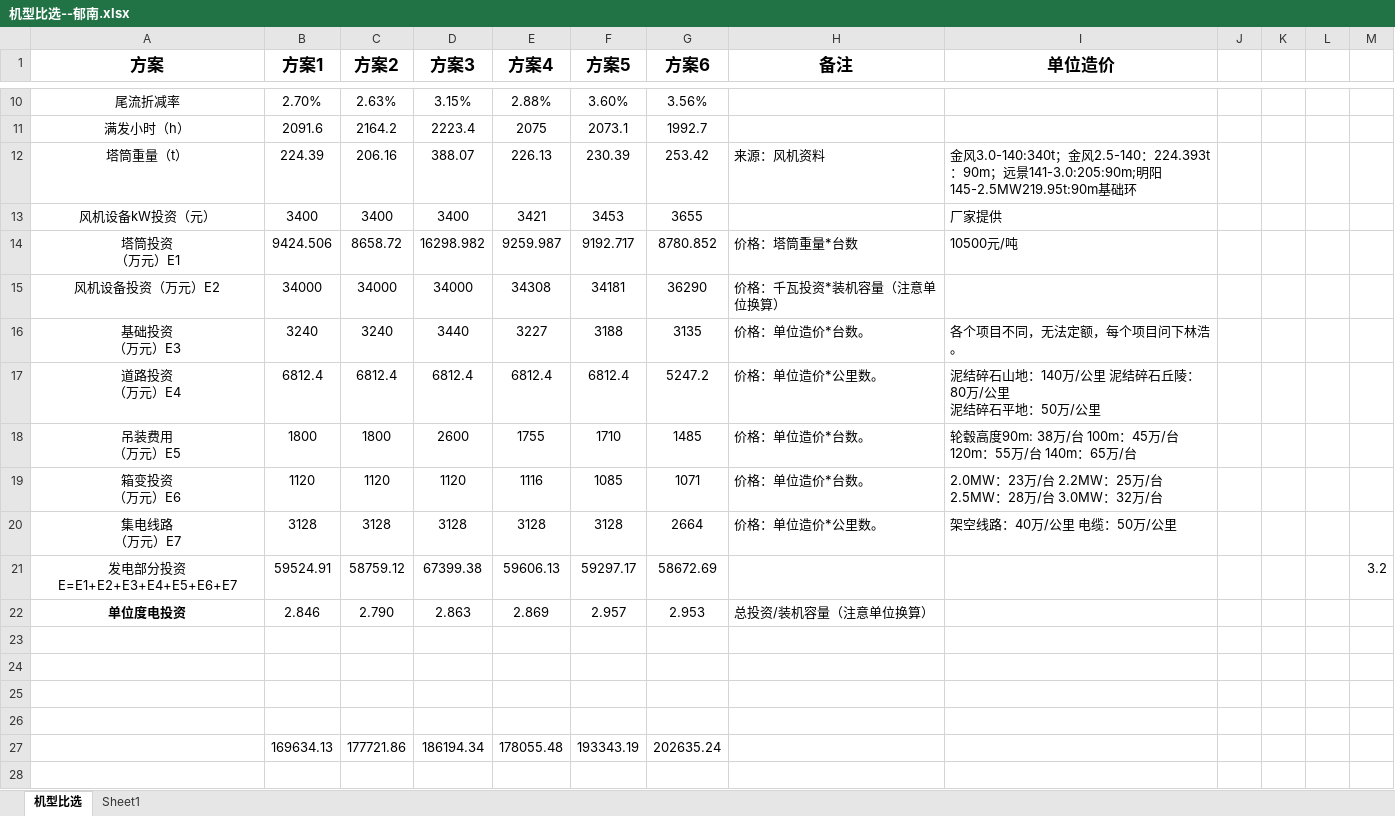
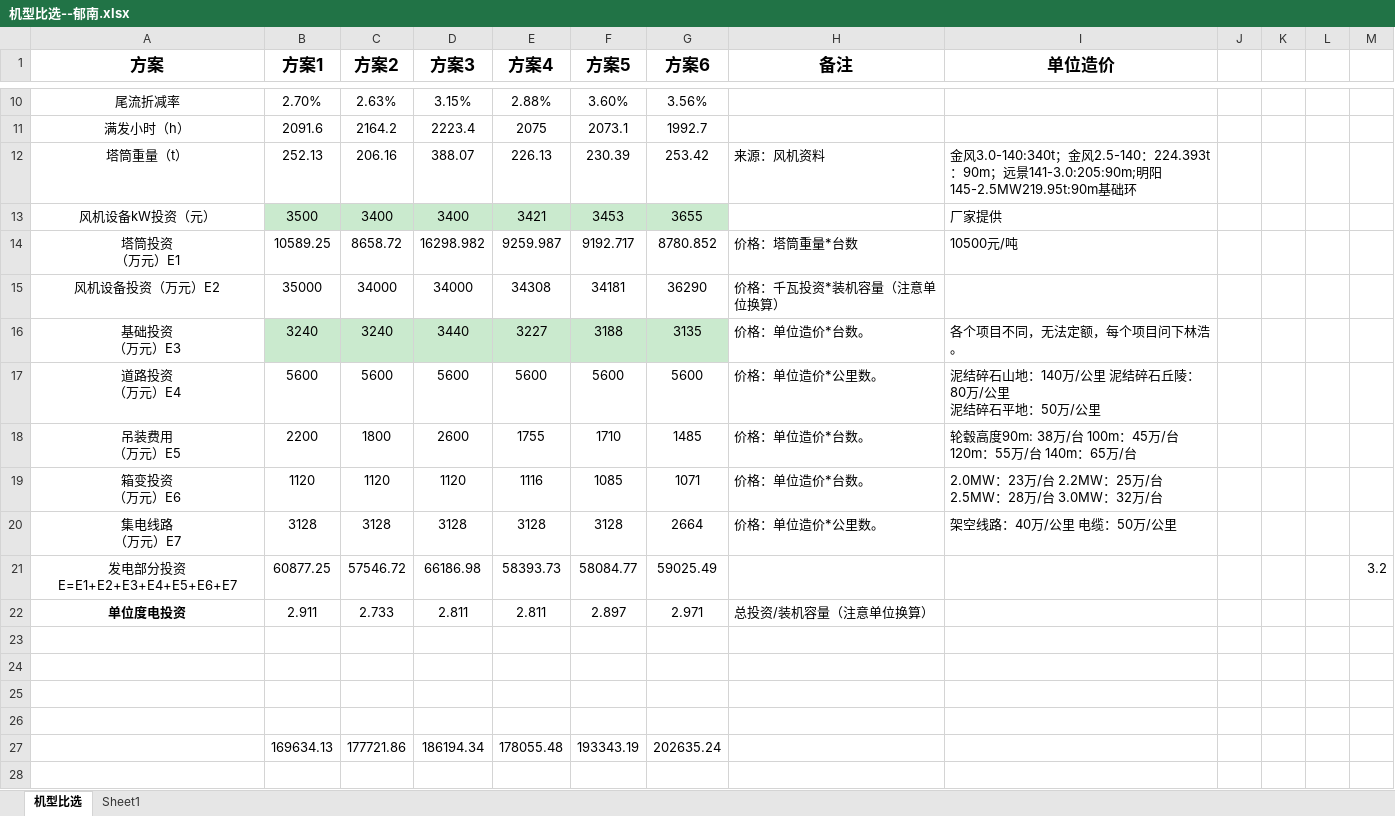
Before and after one commit to jamp78/auto_word, an Excel workbook: demo/导表/机型比选--郁南.xlsx, sheet 机型比选, drawn as a sheet; only a part is shown, gaps mark what is left out; values as stored, in another font and other column widths than the file's, no borders; removed rows and columns are numbered as before the commit, all else as after; the diff names each change by its address in the sheet, - before the commit and + after, or states it on an @@ line.

```diff
--- a/demo/导表/机型比选--郁南.xlsx (sheet 机型比选)
+++ b/demo/导表/机型比选--郁南.xlsx (sheet 机型比选)
-B12 (方案1): 224.39
+B12 (方案1): 252.13
-B13 (方案1): 3400
+B13 (方案1): 3500
-B13:G13 fill: none
+B13:G13 fill: #CAEACE
-B14 (方案1): 9424.506
+B14 (方案1): 10589.25
-B15 (方案1): 34000
+B15 (方案1): 35000
-B16:G16 fill: none
+B16:G16 fill: #CAEACE
-B17 (方案1): 6812.4
+B17 (方案1): 5600
-C17 (方案2): 6812.4
+C17 (方案2): 5600
-D17 (方案3): 6812.4
+D17 (方案3): 5600
-E17 (方案4): 6812.4
+E17 (方案4): 5600
-F17 (方案5): 6812.4
+F17 (方案5): 5600
-G17 (方案6): 5247.2
+G17 (方案6): 5600
-B18 (方案1): 1800
+B18 (方案1): 2200
-row 21: 发电部分投资E=E1+E2+E3+E4+E5+E6+E7 | 59524.91 | 58759.12 | 67399.38 | 59606.13 | 59297.17 | 58672.69 |  |  |  |  |  | 3.2
-row 22: 单位度电投资 | 2.846 | 2.790 | 2.863 | 2.869 | 2.957 | 2.953 | 总投资/装机容量（注意单位换算）
+row 21: 发电部分投资E=E1+E2+E3+E4+E5+E6+E7 | 60877.25 | 57546.72 | 66186.98 | 58393.73 | 58084.77 | 59025.49 |  |  |  |  |  | 3.2
+row 22: 单位度电投资 | 2.911 | 2.733 | 2.811 | 2.811 | 2.897 | 2.971 | 总投资/装机容量（注意单位换算）
```
Also changed, not shown: 3 other files.
